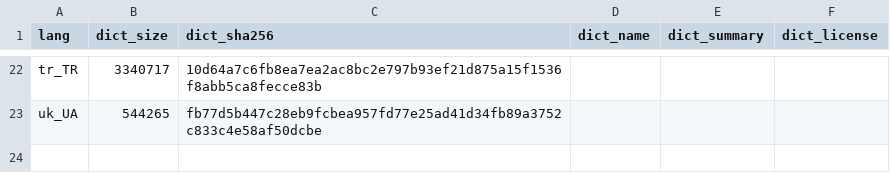
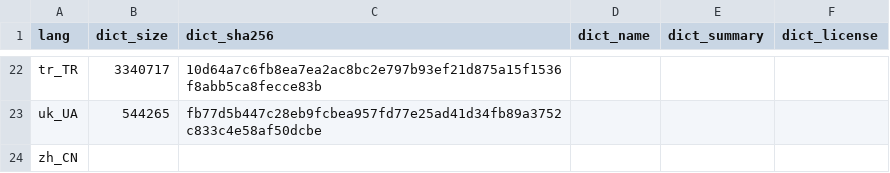
Before and after one commit to flathub/com.wps.Office, a CSV file: locales/locales.csv, drawn as a sheet; only a part is shown, gaps mark what is left out; the diff names each change by its address in the sheet, - before the commit and + after, or states it on an @@ line.

Commit message:
Add zh_CN to locales list

```diff
--- a/locales/locales.csv
+++ b/locales/locales.csv
+row 24: zh_CN
```
